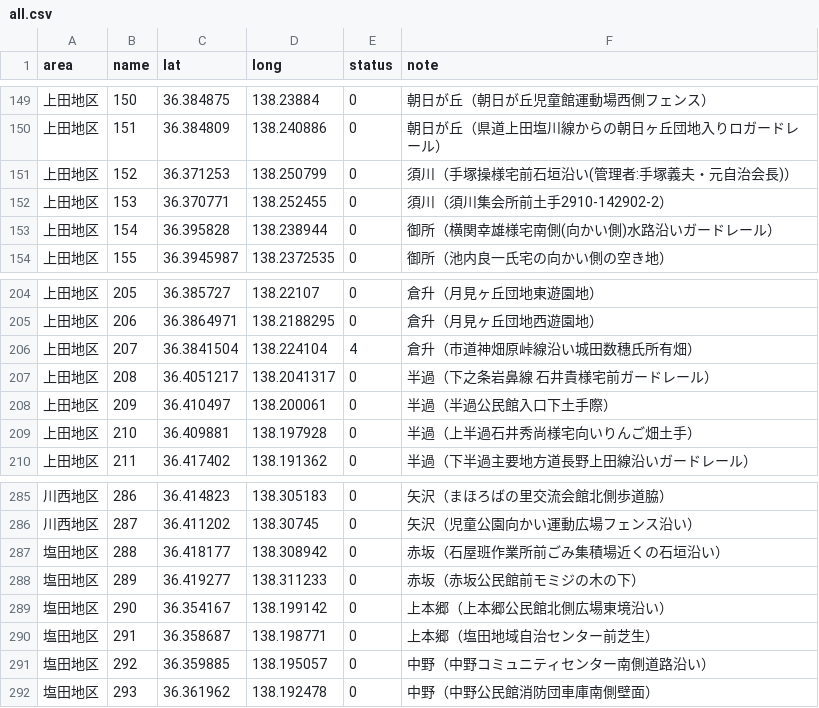
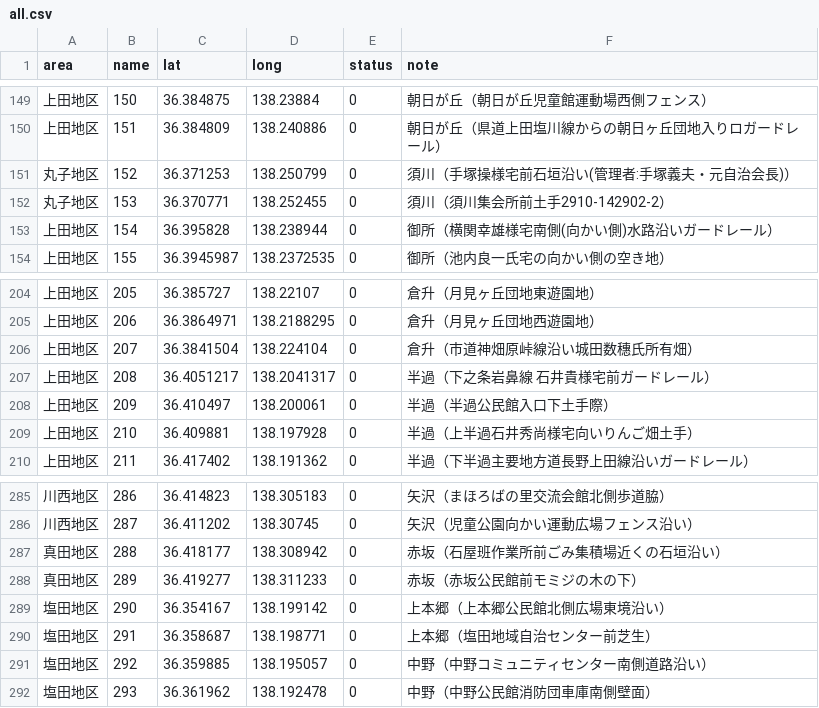
Before and after one commit to kenjilou/ueda-poster-map, a CSV file: data/all.csv, drawn as a sheet; only a part is shown, gaps mark what is left out.

```diff
--- a/data/all.csv
+++ b/data/all.csv
@@ -150,4 +150,4 @@ area,name,lat,long,status,note
 上田地区,151,36.384809,138.240886,0,朝日が丘（県道上田塩川線からの朝日ヶ丘団地入りロガードレール）
-上田地区,152,36.371253,138.250799,0,須川（手塚操様宅前石垣沿い(管理者:手塚義夫・元自治会長)）
-上田地区,153,36.370771,138.252455,0,須川（須川集会所前土手2910-142902-2）
+丸子地区,152,36.371253,138.250799,0,須川（手塚操様宅前石垣沿い(管理者:手塚義夫・元自治会長)）
+丸子地区,153,36.370771,138.252455,0,須川（須川集会所前土手2910-142902-2）
 上田地区,154,36.395828,138.238944,0,御所（横関幸雄様宅南側(向かい側)水路沿いガードレール）
@@ -205,3 +205,3 @@ area,name,lat,long,status,note
 上田地区,206,36.3864971,138.2188295,0,倉升（月見ヶ丘団地西遊園地）
-上田地区,207,36.3841504,138.224104,4,倉升（市道神畑原峠線沿い城田数穗氏所有畑）
+上田地区,207,36.3841504,138.224104,0,倉升（市道神畑原峠線沿い城田数穗氏所有畑）
 上田地区,208,36.4051217,138.2041317,0,半過（下之条岩鼻線 石井貴様宅前ガードレール）
@@ -286,4 +286,4 @@ area,name,lat,long,status,note
 川西地区,287,36.411202,138.30745,0,矢沢（児童公園向かい運動広場フェンス沿い）
-塩田地区,288,36.418177,138.308942,0,赤坂（石屋班作業所前ごみ集積場近くの石垣沿い）
-塩田地区,289,36.419277,138.311233,0,赤坂（赤坂公民館前モミジの木の下）
+真田地区,288,36.418177,138.308942,0,赤坂（石屋班作業所前ごみ集積場近くの石垣沿い）
+真田地区,289,36.419277,138.311233,0,赤坂（赤坂公民館前モミジの木の下）
 塩田地区,290,36.354167,138.199142,0,上本郷（上本郷公民館北側広場東境沿い）
```
Also changed, not shown: 7 other files.
